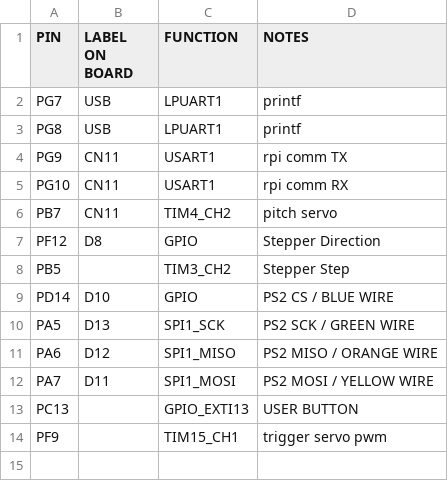
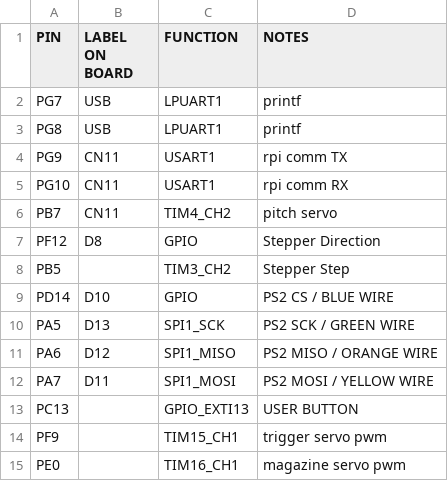
Before and after one commit to AndreQuimper/EECS373-BLOONS, a CSV file: pinmap.csv, drawn as a sheet; the diff names each change by its address in the sheet, - before the commit and + after, or states it on an @@ line.

```diff
--- a/pinmap.csv
+++ b/pinmap.csv
+row 15: PE0 |  | TIM16_CH1 | magazine servo pwm
```
Also changed, not shown: 1 other file.
